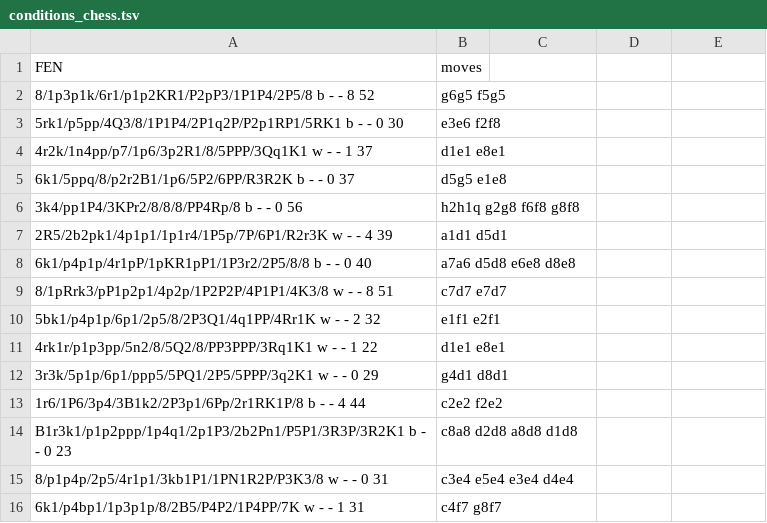
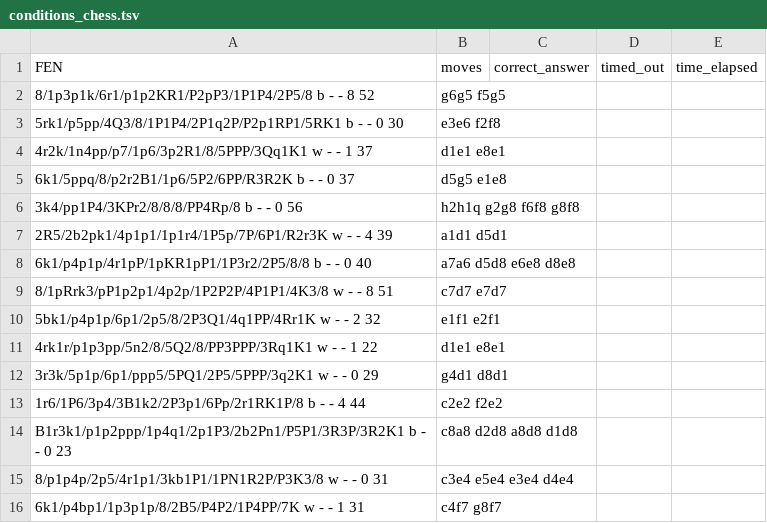
Before and after one commit to dariusvalevicius/chess-pain-experiment, a TSV file: psychopy/conditions_chess.tsv, drawn as a sheet.

Commit message:
global clock and data logging WIP

```diff
--- a/psychopy/conditions_chess.tsv
+++ b/psychopy/conditions_chess.tsv
@@ -1,2 +1,2 @@
-FEN	moves
+FEN	moves	correct_answer	timed_out	time_elapsed
 "8/1p3p1k/6r1/p1p2KR1/P2pP3/1P1P4/2P5/8 b - - 8 52"	"g6g5 f5g5"
```
Also changed, not shown: 4 other files.
